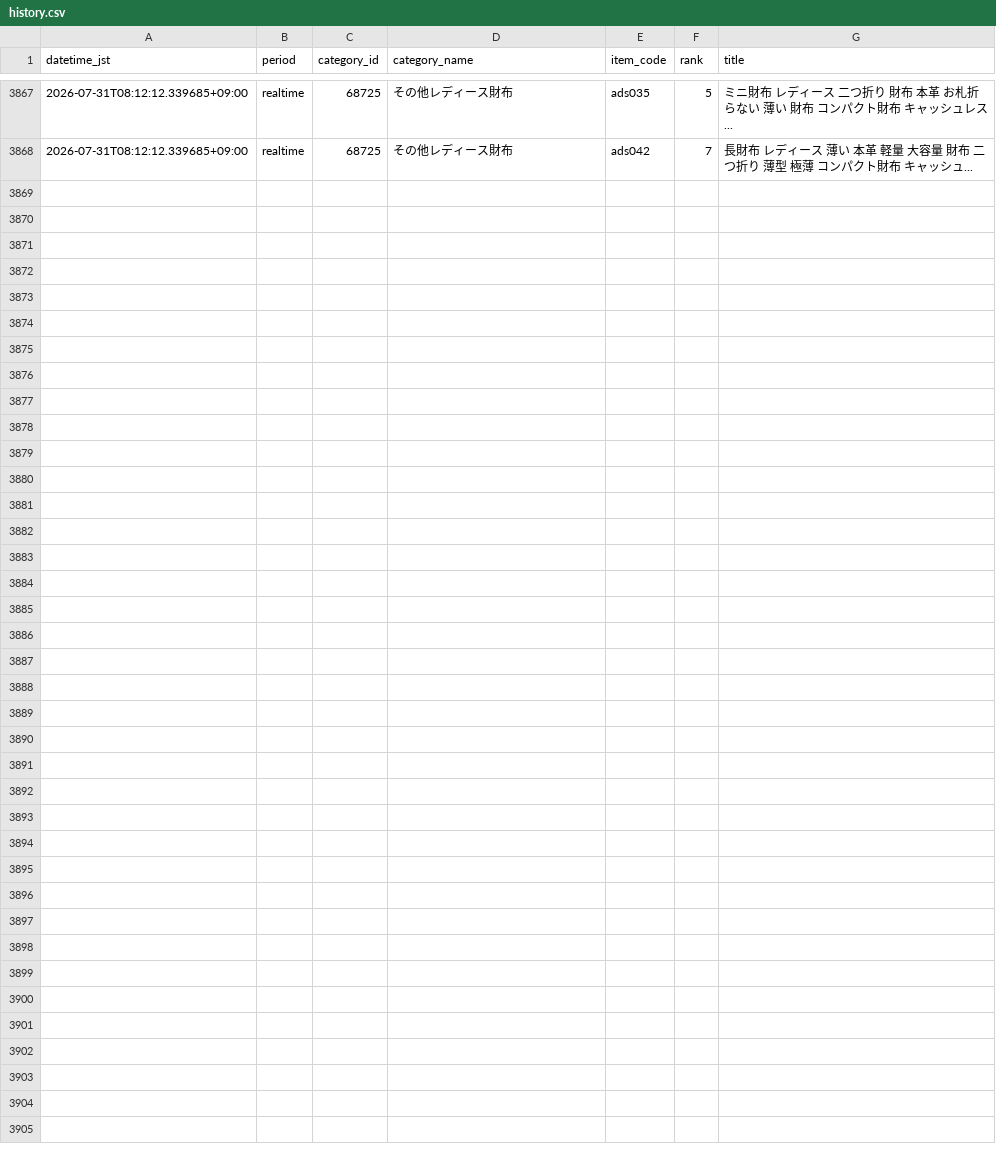
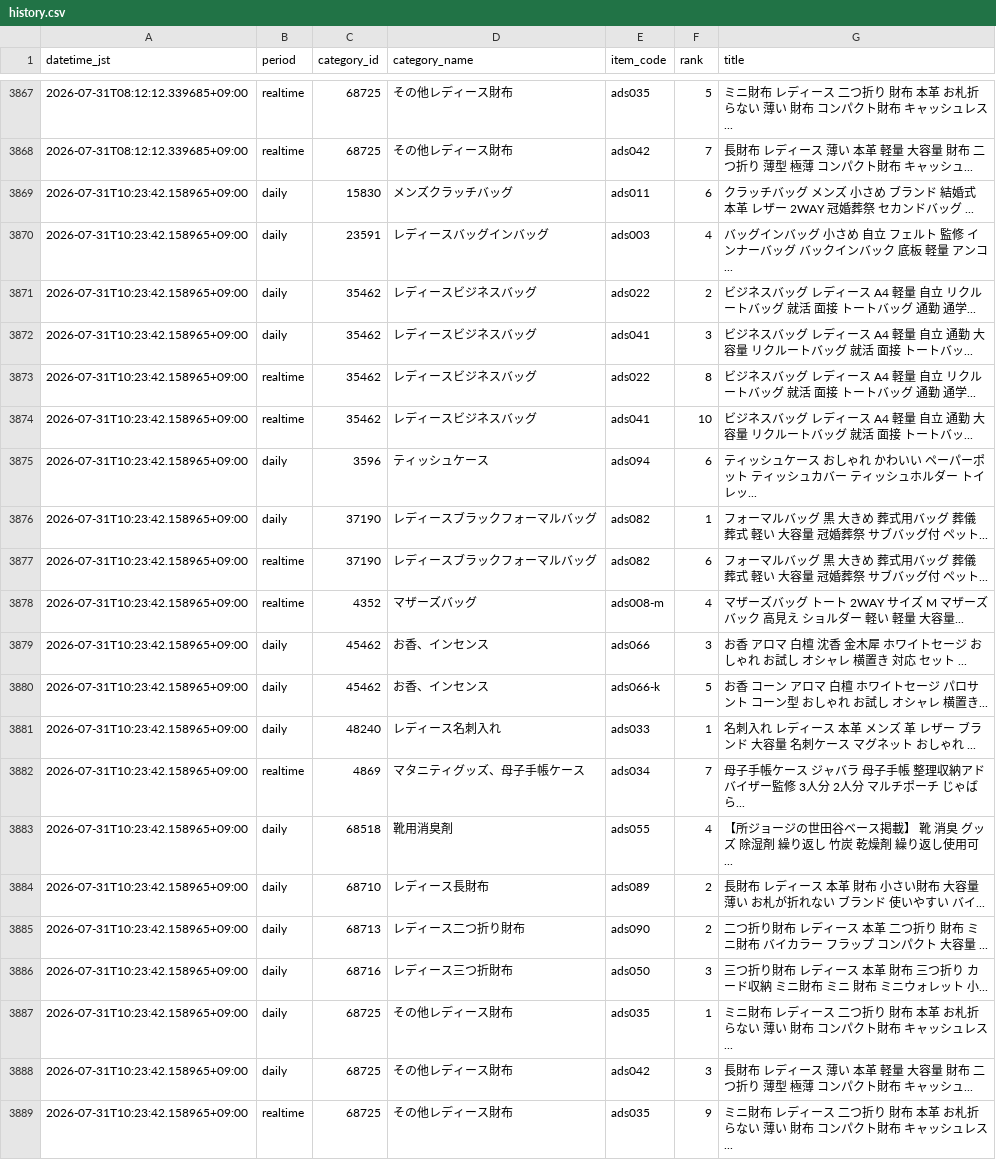
Before and after one commit to ads-hideki/yahoo-ranking-monitor, a CSV file: data/history.csv, drawn as a sheet; only a part is shown, gaps mark what is left out.

```diff
--- a/data/history.csv
+++ b/data/history.csv
@@ -3868 +3868,22 @@
 2026-07-31T08:12:12.339685+09:00,realtime,68725,その他レディース財布,ads042,7,長財布 レディース 薄い 本革 軽量 大容量 財布 二つ折り 薄型 極薄 コンパクト財布 キャッシュ...
+2026-07-31T10:23:42.158965+09:00,daily,15830,メンズクラッチバッグ,ads011,6,クラッチバッグ メンズ 小さめ ブランド 結婚式 本革 レザー 2WAY 冠婚葬祭 セカンドバッグ ...
+2026-07-31T10:23:42.158965+09:00,daily,23591,レディースバッグインバッグ,ads003,4,バッグインバッグ 小さめ 自立 フェルト 監修 インナーバッグ バックインバック 底板 軽量 アンコ...
+2026-07-31T10:23:42.158965+09:00,daily,35462,レディースビジネスバッグ,ads022,2,ビジネスバッグ レディース A4 軽量 自立 リクルートバッグ 就活 面接 トートバッグ 通勤 通学...
+2026-07-31T10:23:42.158965+09:00,daily,35462,レディースビジネスバッグ,ads041,3,ビジネスバッグ レディース A4 軽量 自立 通勤 大容量 リクルートバッグ 就活 面接 トートバッ...
+2026-07-31T10:23:42.158965+09:00,realtime,35462,レディースビジネスバッグ,ads022,8,ビジネスバッグ レディース A4 軽量 自立 リクルートバッグ 就活 面接 トートバッグ 通勤 通学...
+2026-07-31T10:23:42.158965+09:00,realtime,35462,レディースビジネスバッグ,ads041,10,ビジネスバッグ レディース A4 軽量 自立 通勤 大容量 リクルートバッグ 就活 面接 トートバッ...
+2026-07-31T10:23:42.158965+09:00,daily,3596,ティッシュケース,ads094,6,ティッシュケース おしゃれ かわいい ペーパーポット ティッシュカバー ティッシュホルダー トイレッ...
+2026-07-31T10:23:42.158965+09:00,daily,37190,レディースブラックフォーマルバッグ,ads082,1,フォーマルバッグ 黒 大きめ 葬式用バッグ 葬儀 葬式 軽い 大容量 冠婚葬祭 サブバッグ付 ペット...
+2026-07-31T10:23:42.158965+09:00,realtime,37190,レディースブラックフォーマルバッグ,ads082,6,フォーマルバッグ 黒 大きめ 葬式用バッグ 葬儀 葬式 軽い 大容量 冠婚葬祭 サブバッグ付 ペット...
+2026-07-31T10:23:42.158965+09:00,realtime,4352,マザーズバッグ,ads008-m,4,マザーズバッグ トート 2WAY サイズ M マザーズバック 高見え ショルダー 軽い 軽量 大容量...
+2026-07-31T10:23:42.158965+09:00,daily,45462,お香、インセンス,ads066,3,お香 アロマ 白檀 沈香 金木犀 ホワイトセージ おしゃれ お試し オシャレ 横置き 対応 セット ...
+2026-07-31T10:23:42.158965+09:00,daily,45462,お香、インセンス,ads066-k,5,お香 コーン アロマ 白檀 ホワイトセージ パロサント コーン型 おしゃれ お試し オシャレ 横置き...
+2026-07-31T10:23:42.158965+09:00,daily,48240,レディース名刺入れ,ads033,1,名刺入れ レディース 本革 メンズ 革 レザー ブランド 大容量 名刺ケース マグネット おしゃれ ...
+2026-07-31T10:23:42.158965+09:00,realtime,4869,マタニティグッズ、母子手帳ケース,ads034,7,母子手帳ケース ジャバラ 母子手帳 整理収納アドバイザー監修 3人分 2人分 マルチポーチ じゃばら...
+2026-07-31T10:23:42.158965+09:00,daily,68518,靴用消臭剤,ads055,4,【所ジョージの世田谷ベース掲載】 靴 消臭 グッズ 除湿剤 繰り返し 竹炭 乾燥剤 繰り返し使用可 ...
+2026-07-31T10:23:42.158965+09:00,daily,68710,レディース長財布,ads089,2,長財布 レディース 本革 財布 小さい財布 大容量 薄い お札が折れない ブランド 使いやすい バイ...
+2026-07-31T10:23:42.158965+09:00,daily,68713,レディース二つ折り財布,ads090,2,二つ折り財布 レディース 本革 二つ折り 財布 ミニ財布 バイカラー フラップ コンパクト 大容量 ...
+2026-07-31T10:23:42.158965+09:00,daily,68716,レディース三つ折財布,ads050,3,三つ折り財布 レディース 本革 財布 三つ折り カード収納 ミニ財布 ミニ 財布 ミニウォレット 小...
+2026-07-31T10:23:42.158965+09:00,daily,68725,その他レディース財布,ads035,1,ミニ財布 レディース 二つ折り 財布 本革 お札折らない 薄い 財布 コンパクト財布 キャッシュレス...
+2026-07-31T10:23:42.158965+09:00,daily,68725,その他レディース財布,ads042,3,長財布 レディース 薄い 本革 軽量 大容量 財布 二つ折り 薄型 極薄 コンパクト財布 キャッシュ...
+2026-07-31T10:23:42.158965+09:00,realtime,68725,その他レディース財布,ads035,9,ミニ財布 レディース 二つ折り 財布 本革 お札折らない 薄い 財布 コンパクト財布 キャッシュレス...
```
Also changed, not shown: 6 other files.
